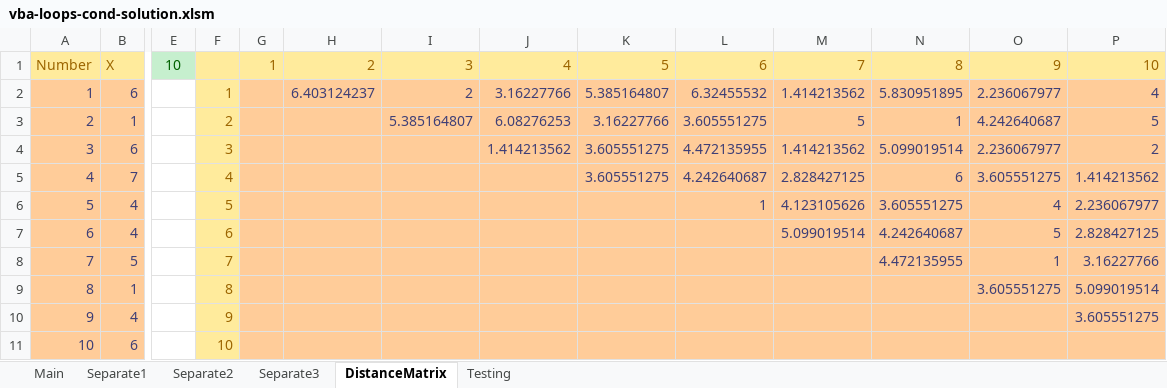
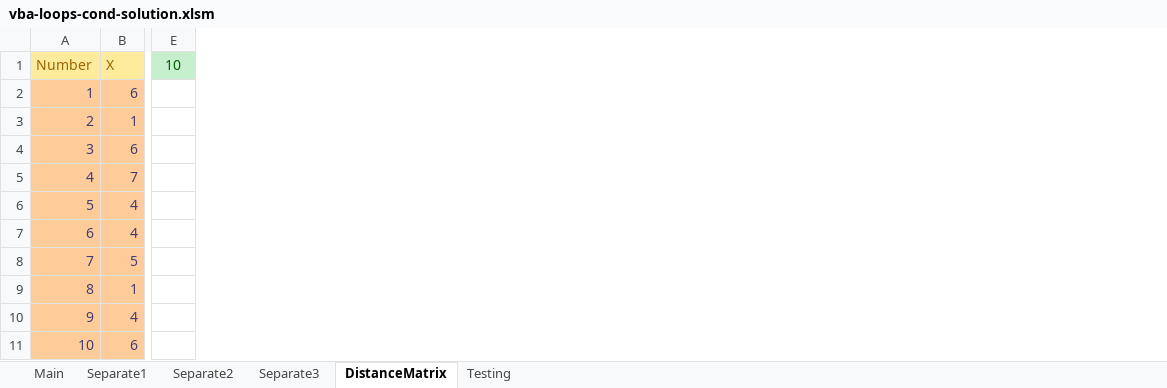
Before and after one commit to bss-osca/tfa, an Excel workbook: vba/vba-loops-cond-solution.xlsm, sheet DistanceMatrix, drawn as a sheet; only a part is shown, gaps mark what is left out; values as stored, in another font and other column widths than the file's, no borders; charts and pictures not drawn; the diff names each change by its address in the sheet, - before the commit and + after, or states it on an @@ line.

```diff
--- a/vba/vba-loops-cond-solution.xlsm (sheet DistanceMatrix)
+++ b/vba/vba-loops-cond-solution.xlsm (sheet DistanceMatrix)
-column F, rows 2-11: 1 | 2 | 3 | 4 | 5 | 6 | 7 | 8 | 9 | 10
-column G (1), empty
-column H (2), row 2: 6.403124237
-column I (3), rows 2-3: 2 | 5.385164807
-column J (4), rows 2-4: 3.16227766 | 6.08276253 | 1.414213562
-column K (5), rows 2-5: 5.385164807 | 3.16227766 | 3.605551275 | 3.605551275
-column L (6), rows 2-6: 6.32455532 | 3.605551275 | 4.472135955 | 4.242640687 | 1
-column M (7), rows 2-7: 1.414213562 | 5 | 1.414213562 | 2.828427125 | 4.123105626 | 5.099019514
-column N (8), rows 2-8: 5.830951895 | 1 | 5.099019514 | 6 | 3.605551275 | 4.242640687 | 4.472135955
-column O (9), rows 2-9: 2.236067977 | 4.242640687 | 2.236067977 | 3.605551275 | 4 | 5 | 1 | 3.605551275
-column P (10), rows 2-10: 4 | 5 | 2 | 1.414213562 | 2.236067977 | 2.828427125 | 3.16227766 | 5.099019514 | 3.605551275
```
Also changed, not shown: vba/vba-loops-cond-template.xlsm, 5 other files.
